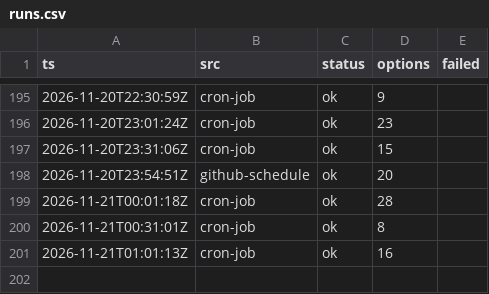
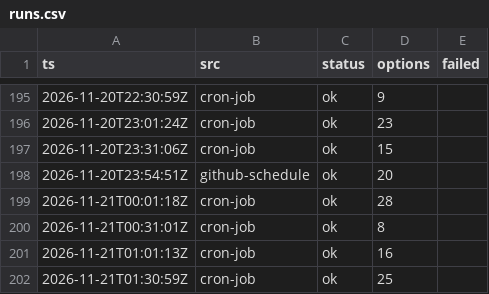
Before and after one commit to CrytecFusion101/flight-price-tracker, a CSV file: data/runs.csv, drawn as a sheet; only a part is shown, gaps mark what is left out.

```diff
--- a/data/runs.csv
+++ b/data/runs.csv
@@ -201 +201,2 @@ ts,src,status,options,failed
 2026-11-21T01:01:13Z,cron-job,ok,16,
+2026-11-21T01:30:59Z,cron-job,ok,25,
```
Also changed, not shown: data/observations/2026-11.csv, data/series.csv, 2 other files.
